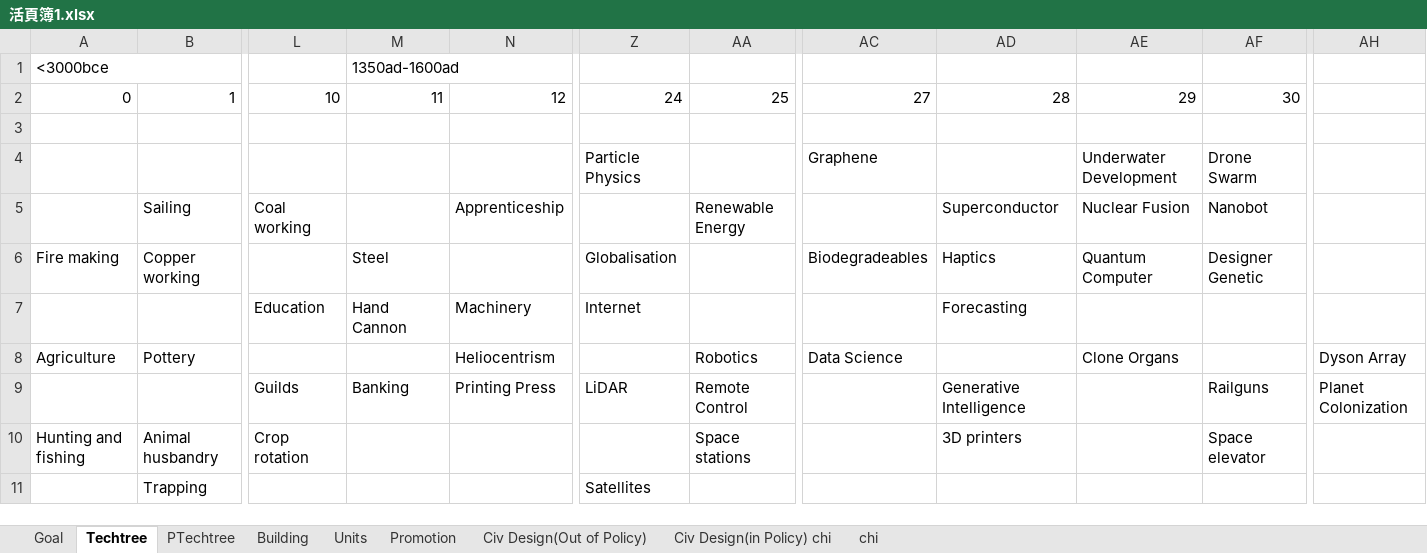
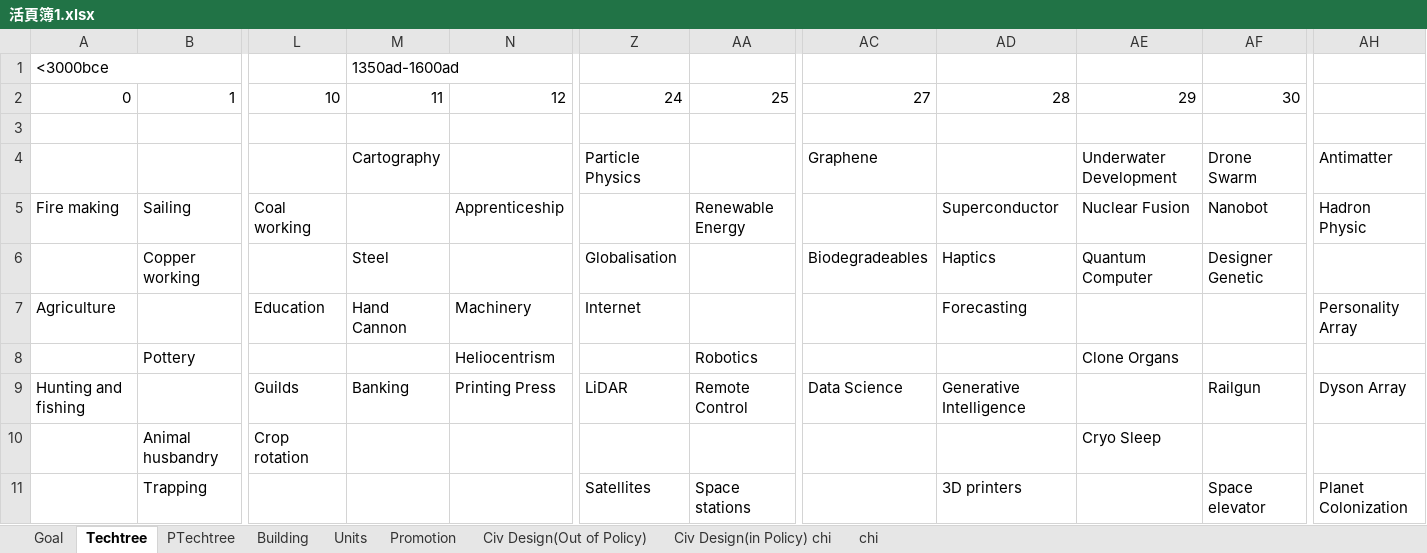
Before and after one commit to chenxing61/Emperors-and-Deities, an Excel workbook: WIP/活頁簿1.xlsx, sheet Techtree, drawn as a sheet; only a part is shown, gaps mark what is left out; values as stored, in another font and other column widths than the file's, no cell formats; conditional formats not drawn; the diff names each change by its address in the sheet, - before the commit and + after, or states it on an @@ line.

```diff
--- a/WIP/活頁簿1.xlsx (sheet Techtree)
+++ b/WIP/活頁簿1.xlsx (sheet Techtree)
-M4: (empty)
+M4: Cartography
-AH4: (empty)
+AH4: Antimatter
-A5: (empty)
+A5: Fire making
-AH5: (empty)
+AH5: Hadron Physic
-A6: Fire making
+A6: (empty)
-A7: (empty)
+A7: Agriculture
-AH7: (empty)
+AH7: Personality Array
-A8: Agriculture
+A8: (empty)
-AC8: Data Science
+AC8: (empty)
-AH8: Dyson Array
+AH8: (empty)
-A9: (empty)
+A9: Hunting and fishing
-AC9: (empty)
+AC9: Data Science
-AF9: Railguns
+AF9: Railgun
-AH9: Planet Colonization
+AH9: Dyson Array
-A10: Hunting and fishing
+A10: (empty)
-AA10: Space stations
+AA10: (empty)
-AD10: 3D printers
+AD10: (empty)
-AE10: (empty)
+AE10: Cryo Sleep
-AF10: Space elevator
+AF10: (empty)
-AA11: (empty)
+AA11: Space stations
-AD11: (empty)
+AD11: 3D printers
-AF11: (empty)
+AF11: Space elevator
-AH11: (empty)
+AH11: Planet Colonization
```
Also changed, not shown: sheet Promotion, cell formats, 1 other file.
